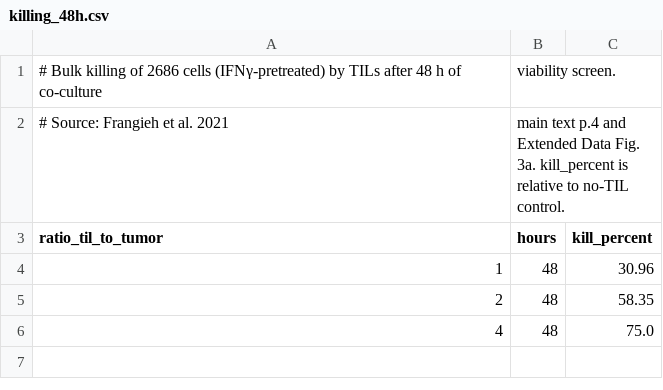
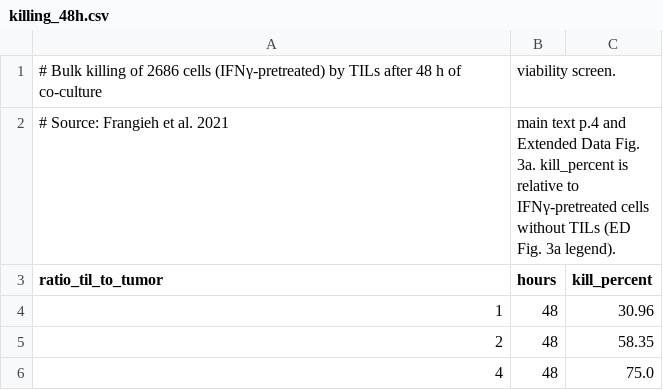
Before and after one commit to Shreyan-A0I/TMEsim, a CSV file: data/paper/killing_48h.csv, drawn as a sheet.

Commit message:
fit per-gene susceptibility (M1) across three TIL ratios; robust supp-table header parsing; IFNg-pretreated reference for killing

```diff
--- a/data/paper/killing_48h.csv
+++ b/data/paper/killing_48h.csv
@@ -1,3 +1,3 @@
 # Bulk killing of 2686 cells (IFNγ-pretreated) by TILs after 48 h of co-culture, viability screen.
-# Source: Frangieh et al. 2021, main text p.4 and Extended Data Fig. 3a. kill_percent is relative to no-TIL control.
+# Source: Frangieh et al. 2021, main text p.4 and Extended Data Fig. 3a. kill_percent is relative to IFNγ-pretreated cells without TILs (ED Fig. 3a legend).
 ratio_til_to_tumor,hours,kill_percent
```
Also changed, not shown: 6 other files.
